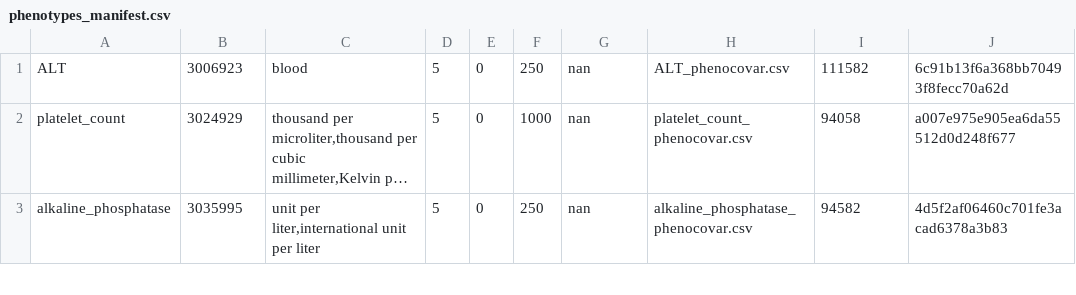
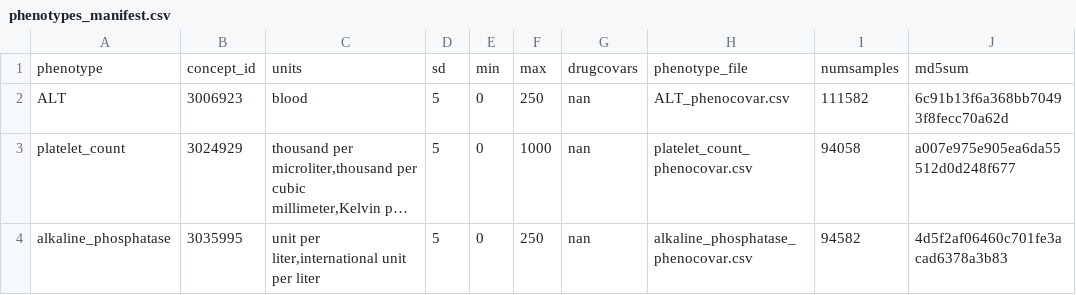
Before and after one commit to CAST-genomics/cast-workflows, a CSV file: gwas/aou/phenotypes_manifest.csv, drawn as a sheet; only a part is shown; long unchanged cells end in …; the diff names each change by its address in the sheet, - before the commit and + after, or states it on an @@ line.

Commit message:
update manifest file

```diff
--- a/gwas/aou/phenotypes_manifest.csv
+++ b/gwas/aou/phenotypes_manifest.csv
+row 1: phenotype | concept_id | units | sd | min | max | drugcovars | phenotype_file | numsamples | md5sum
```
